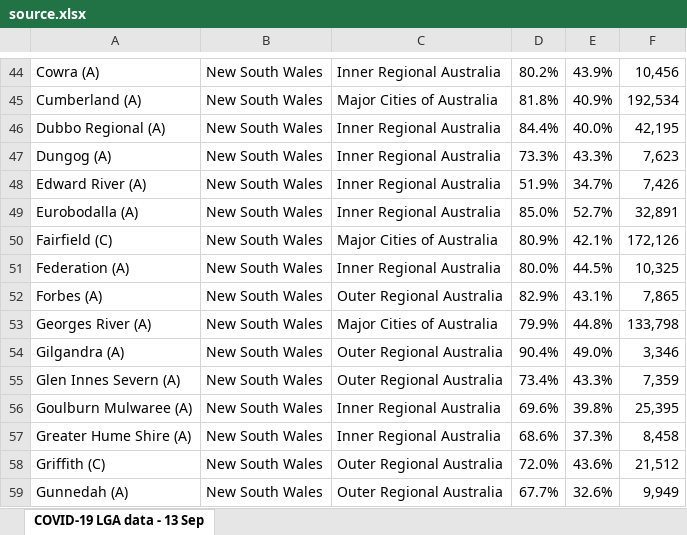
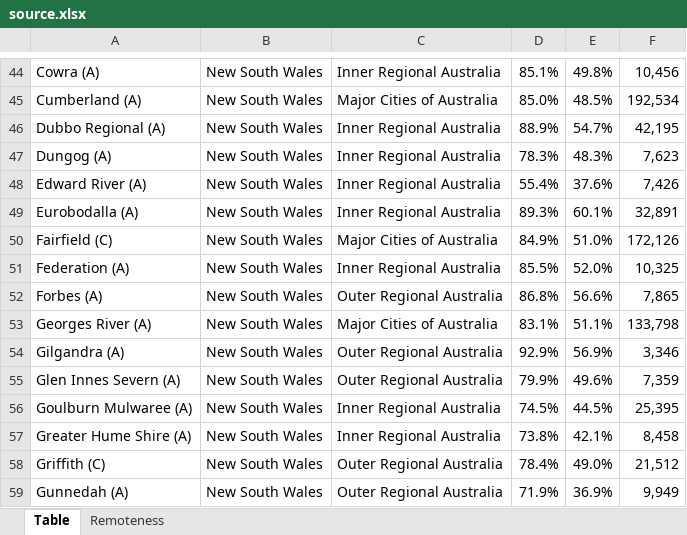
Before and after one commit to Booligoosh/covid19nsw, an Excel workbook: src/data/lga-vaccinations/source.xlsx, sheet Table, drawn as a sheet; only a part is shown, gaps mark what is left out; values as stored, in another font and other column widths than the file's, no cell formats; conditional formats and table styles not drawn; the diff covers the shown part only; the diff names each change by its address in the sheet, - before the commit and + after, or states it on an @@ line.

Commit message:
Update council vaccinations data (includes parsing script modifications to match new format)

```diff
--- a/src/data/lga-vaccinations/source.xlsx (sheet Table)
+++ b/src/data/lga-vaccinations/source.xlsx (sheet Table)
-sheet tab: COVID-19 LGA data - 13 Sep
+sheet tab: Table
+sheet tab: Remoteness
-D44: 80.2%
+D44: 85.1%
-E44: 43.9%
+E44: 49.8%
-D45: 81.8%
+D45: 85.0%
-E45: 40.9%
+E45: 48.5%
-D46: 84.4%
+D46: 88.9%
-E46: 40.0%
+E46: 54.7%
-D47: 73.3%
+D47: 78.3%
-E47: 43.3%
+E47: 48.3%
-D48: 51.9%
+D48: 55.4%
-E48: 34.7%
+E48: 37.6%
-D49: 85.0%
+D49: 89.3%
-E49: 52.7%
+E49: 60.1%
-D50: 80.9%
+D50: 84.9%
-E50: 42.1%
+E50: 51.0%
-D51: 80.0%
+D51: 85.5%
-E51: 44.5%
+E51: 52.0%
-D52: 82.9%
+D52: 86.8%
-E52: 43.1%
+E52: 56.6%
-D53: 79.9%
+D53: 83.1%
-E53: 44.8%
+E53: 51.1%
-D54: 90.4%
+D54: 92.9%
-E54: 49.0%
+E54: 56.9%
-D55: 73.4%
+D55: 79.9%
-E55: 43.3%
+E55: 49.6%
-D56: 69.6%
+D56: 74.5%
-E56: 39.8%
+E56: 44.5%
-D57: 68.6%
+D57: 73.8%
-E57: 37.3%
+E57: 42.1%
-D58: 72.0%
+D58: 78.4%
-E58: 43.6%
+E58: 49.0%
-D59: 67.7%
+D59: 71.9%
-E59: 32.6%
+E59: 36.9%
```
Also changed, not shown: 2 added rows, 1 removed row and 926 edited cells elsewhere in this sheet, cell formats, formulas that keep their value, 2 other files.
